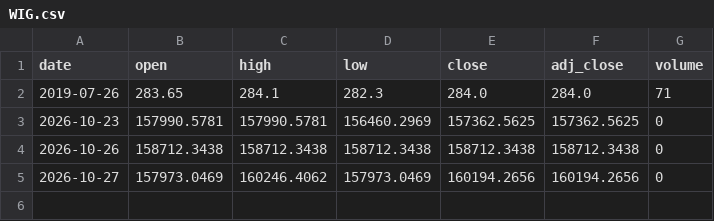
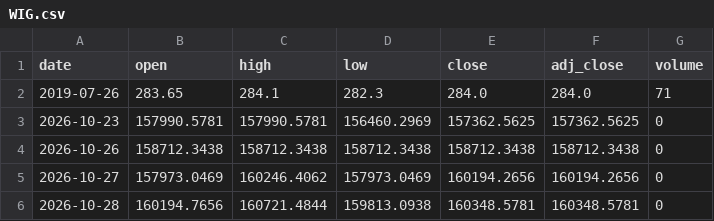
Before and after one commit to Rookiedevv/investe, a CSV file: data/prices/WIG.csv, drawn as a sheet.

```diff
--- a/data/prices/WIG.csv
+++ b/data/prices/WIG.csv
@@ -5 +5,2 @@ date,open,high,low,close,adj_close,volume
 2026-10-27,157973.0469,160246.4062,157973.0469,160194.2656,160194.2656,0
+2026-10-28,160194.7656,160721.4844,159813.0938,160348.5781,160348.5781,0
```
Also changed, not shown: data/prices/DAX.csv, data/prices/EBP.csv, 23 other files.
